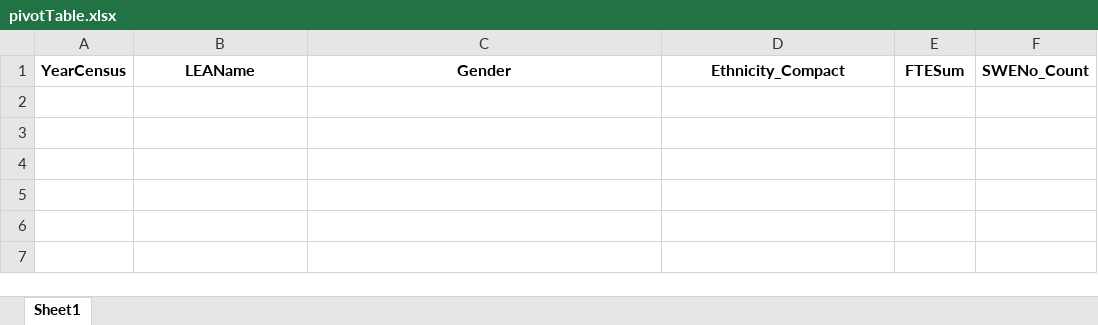
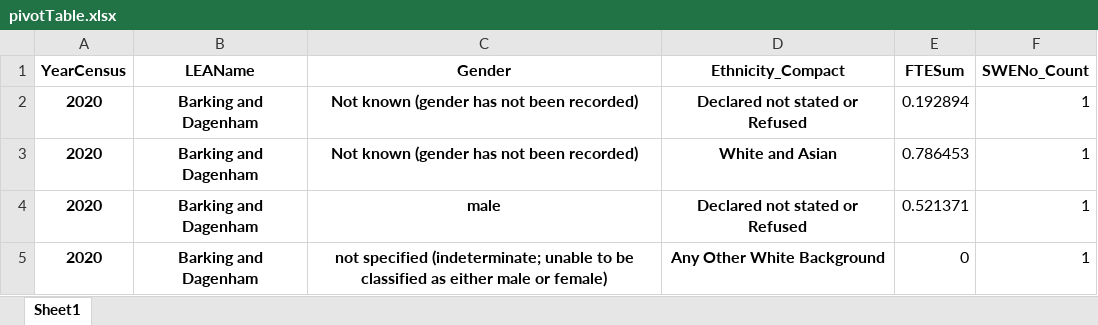
Before and after one commit to SocialFinanceDigitalLabs/liia-tools, an Excel workbook: liiatools/spec/social_work_workforce/samples/request/pivotTable.xlsx, sheet Sheet1, drawn as a sheet; values as stored, in another font and other column widths than the file's, no borders; the diff names each change by its address in the sheet, - before the commit and + after, or states it on an @@ line.

Commit message:
Use new sample xml file

```diff
--- a/liiatools/spec/social_work_workforce/samples/request/pivotTable.xlsx (sheet Sheet1)
+++ b/liiatools/spec/social_work_workforce/samples/request/pivotTable.xlsx (sheet Sheet1)
+row 2: 2020 | Barking and Dagenham | Not known (gender has not been recorded) | Declared not stated or Refused | 0.192894 | 1
+row 3: 2020 | Barking and Dagenham | Not known (gender has not been recorded) | White and Asian | 0.786453 | 1
+row 4: 2020 | Barking and Dagenham | male | Declared not stated or Refused | 0.521371 | 1
+row 5: 2020 | Barking and Dagenham | not specified (indeterminate; unable to be classified as either male or female) | Any Other White Background | 0 | 1
```
Also changed, not shown: liiatools/spec/social_work_workforce/samples/request/FTESum_2020.xlsx, liiatools/spec/social_work_workforce/samples/request/FTESum_5d.xlsx, 13 other files.
